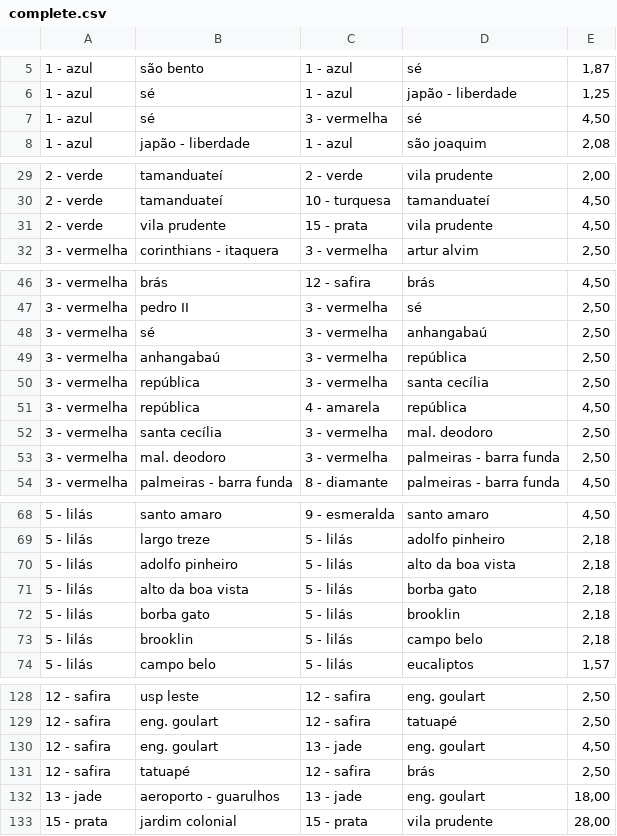
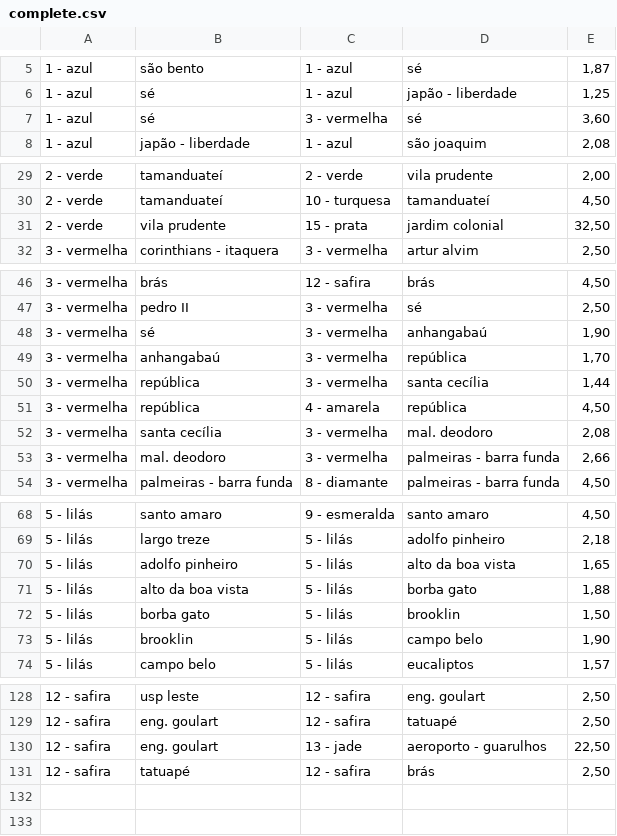
Before and after one commit to Gustavo-Rubo/rota-metro-sp, a CSV file: problems/complete.csv, drawn as a sheet; only a part is shown, gaps mark what is left out.

```diff
--- a/problems/complete.csv
+++ b/problems/complete.csv
@@ -6,3 +6,3 @@
 1 - azul,sé,1 - azul,japão - liberdade,"1,25"
-1 - azul,sé,3 - vermelha,sé,"4,50"
+1 - azul,sé,3 - vermelha,sé,"3,60"
 1 - azul,japão - liberdade,1 - azul,são joaquim,"2,08"
@@ -30,3 +30,3 @@
 2 - verde,tamanduateí,10 - turquesa,tamanduateí,"4,50"
-2 - verde,vila prudente,15 - prata,vila prudente,"4,50"
+2 - verde,vila prudente,15 - prata,jardim colonial,"32,50"
 3 - vermelha,corinthians - itaquera,3 - vermelha,artur alvim,"2,50"
@@ -47,8 +47,8 @@
 3 - vermelha,pedro II,3 - vermelha,sé,"2,50"
-3 - vermelha,sé,3 - vermelha,anhangabaú,"2,50"
-3 - vermelha,anhangabaú,3 - vermelha,república,"2,50"
-3 - vermelha,república,3 - vermelha,santa cecília,"2,50"
+3 - vermelha,sé,3 - vermelha,anhangabaú,"1,90"
+3 - vermelha,anhangabaú,3 - vermelha,república,"1,70"
+3 - vermelha,república,3 - vermelha,santa cecília,"1,44"
 3 - vermelha,república,4 - amarela,república,"4,50"
-3 - vermelha,santa cecília,3 - vermelha,mal. deodoro,"2,50"
-3 - vermelha,mal. deodoro,3 - vermelha,palmeiras - barra funda,"2,50"
+3 - vermelha,santa cecília,3 - vermelha,mal. deodoro,"2,08"
+3 - vermelha,mal. deodoro,3 - vermelha,palmeiras - barra funda,"2,66"
 3 - vermelha,palmeiras - barra funda,8 - diamante,palmeiras - barra funda,"4,50"
@@ -69,6 +69,6 @@
 5 - lilás,largo treze,5 - lilás,adolfo pinheiro,"2,18"
-5 - lilás,adolfo pinheiro,5 - lilás,alto da boa vista,"2,18"
-5 - lilás,alto da boa vista,5 - lilás,borba gato,"2,18"
-5 - lilás,borba gato,5 - lilás,brooklin,"2,18"
-5 - lilás,brooklin,5 - lilás,campo belo,"2,18"
+5 - lilás,adolfo pinheiro,5 - lilás,alto da boa vista,"1,65"
+5 - lilás,alto da boa vista,5 - lilás,borba gato,"1,88"
+5 - lilás,borba gato,5 - lilás,brooklin,"1,50"
+5 - lilás,brooklin,5 - lilás,campo belo,"1,90"
 5 - lilás,campo belo,5 - lilás,eucaliptos,"1,57"
@@ -129,5 +129,3 @@
 12 - safira,eng. goulart,12 - safira,tatuapé,"2,50"
-12 - safira,eng. goulart,13 - jade,eng. goulart,"4,50"
+12 - safira,eng. goulart,13 - jade,aeroporto - guarulhos,"22,50"
 12 - safira,tatuapé,12 - safira,brás,"2,50"
-13 - jade,aeroporto - guarulhos,13 - jade,eng. goulart,"18,00"
-15 - prata,jardim colonial,15 - prata,vila prudente,"28,00"
```
Also changed, not shown: 2 other files.
